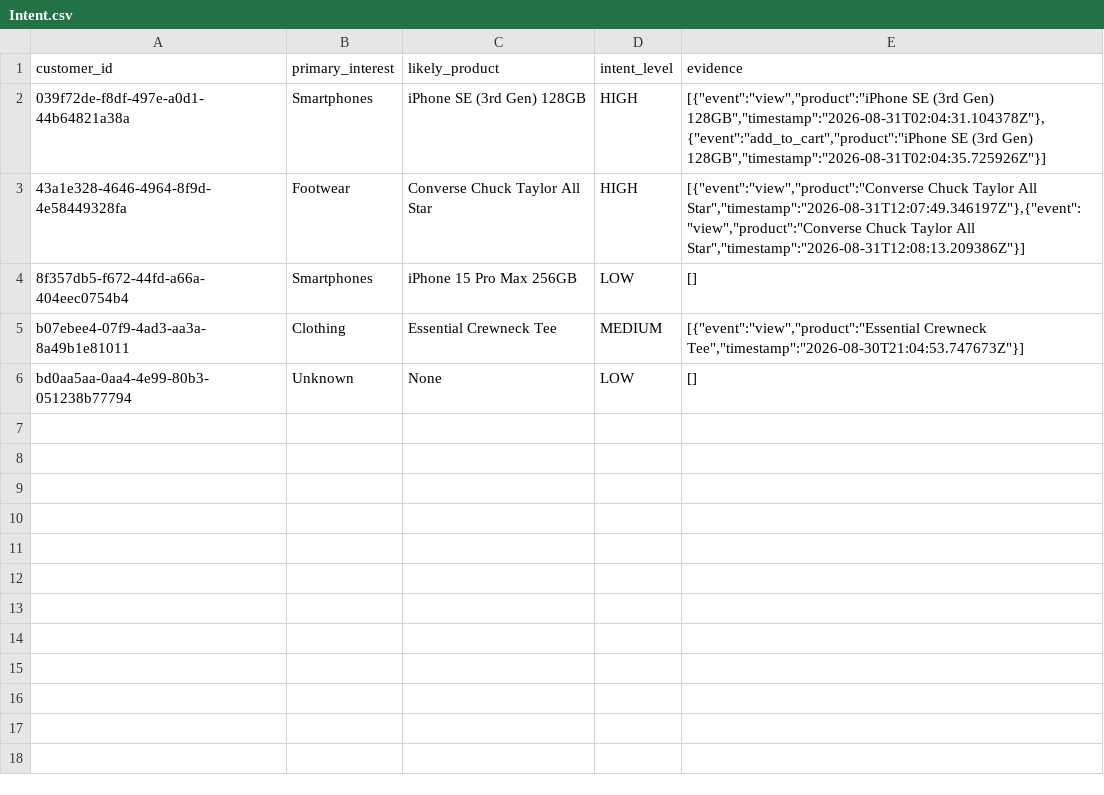
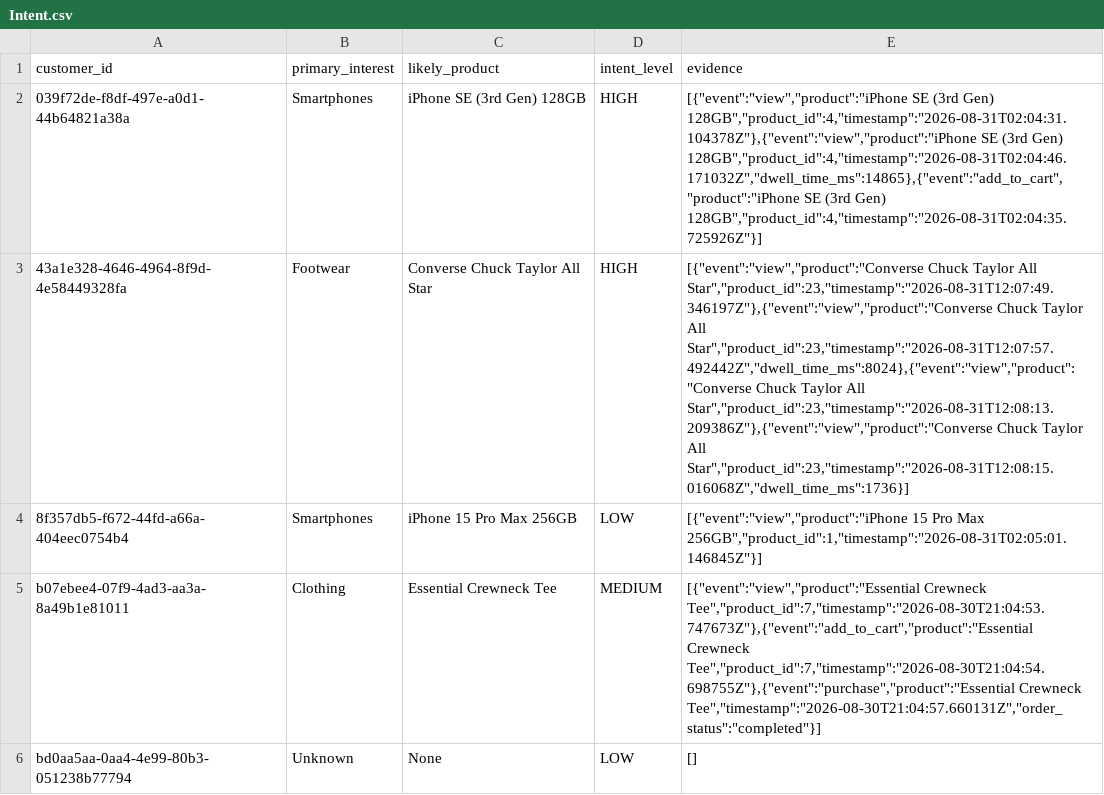
Before and after one commit to thiruveedhulaMANAS/testing_folder, a CSV file: Intent/Intent.csv, drawn as a sheet; the diff names each change by its address in the sheet, - before the commit and + after, or states it on an @@ line.

Commit message:
Update Intent.csv

```diff
--- a/Intent/Intent.csv
+++ b/Intent/Intent.csv
-E2 (evidence): …(3rd Gen) 128GB","timestamp":"2026-08-31T02:04:31.104378Z"},{"event":"add_to_cart","product":"iPhone SE (3rd Gen) 128GB","timestamp":"2026-08-31T02:04:35.725926Z"}]
+E2 (evidence): …(3rd Gen) 128GB","product_id":4,"timestamp":"2026-08-31T02:04:31.104378Z"},{"event":"view","product":"iPhone SE (3rd Gen) 128GB","product_id":4,"timestamp":"2026-08-31T02:04:46.171032Z","dwell_time_ms":14865},{"event":"add_to_cart","product":"iPhone SE (3rd Gen) 128GB","product_id":4,"timestamp":"2026-08-31T02:04:35.725926Z"}]
-E3 (evidence): …Taylor All Star","timestamp":"2026-08-31T12:07:49.346197Z"},{"event":"view","product":"Converse Chuck Taylor All Star","timestamp":"2026-08-31T12:08:13.209386Z"}]
+E3 (evidence): …Taylor All Star","product_id":23,"timestamp":"2026-08-31T12:07:49.346197Z"},{"event":"view","product":"Converse Chuck Taylor All Star","product_id":23,"timestamp":"2026-08-31T12:07:57.492442Z","dwell_time_ms":8024},{"event":"view","product":"Converse Chuck Taylor All Star","product_id":23,"timestamp":"2026-08-31T12:08:13.209386Z"},{"event":"view","product":"Converse Chuck Taylor All Star","product_id":23,"timestamp":"2026-08-31T12:08:15.016068Z","dwell_time_ms":1736}]
-E4 (evidence): []
+E4 (evidence): [{"event":"view","product":"iPhone 15 Pro Max 256GB","product_id":1,"timestamp":"2026-08-31T02:05:01.146845Z"}]
-E5 (evidence): [{"event":"view","product":"Essential Crewneck Tee","timestamp":"2026-08-30T21:04:53.747673Z"}]
+E5 (evidence): [{"event":"view","product":"Essential Crewneck Tee","product_id":7,"timestamp":"2026-08-30T21:04:53.747673Z"},{"event":"add_to_cart","product":"Essential Crewneck Tee","product_id":7,"timestamp":"2026-08-30T21:04:54.698755Z"},{"event":"purchase","product":"Essential Crewneck Tee","timestamp":"2026-08-30T21:04:57.660131Z","order_status":"completed"}]
```
